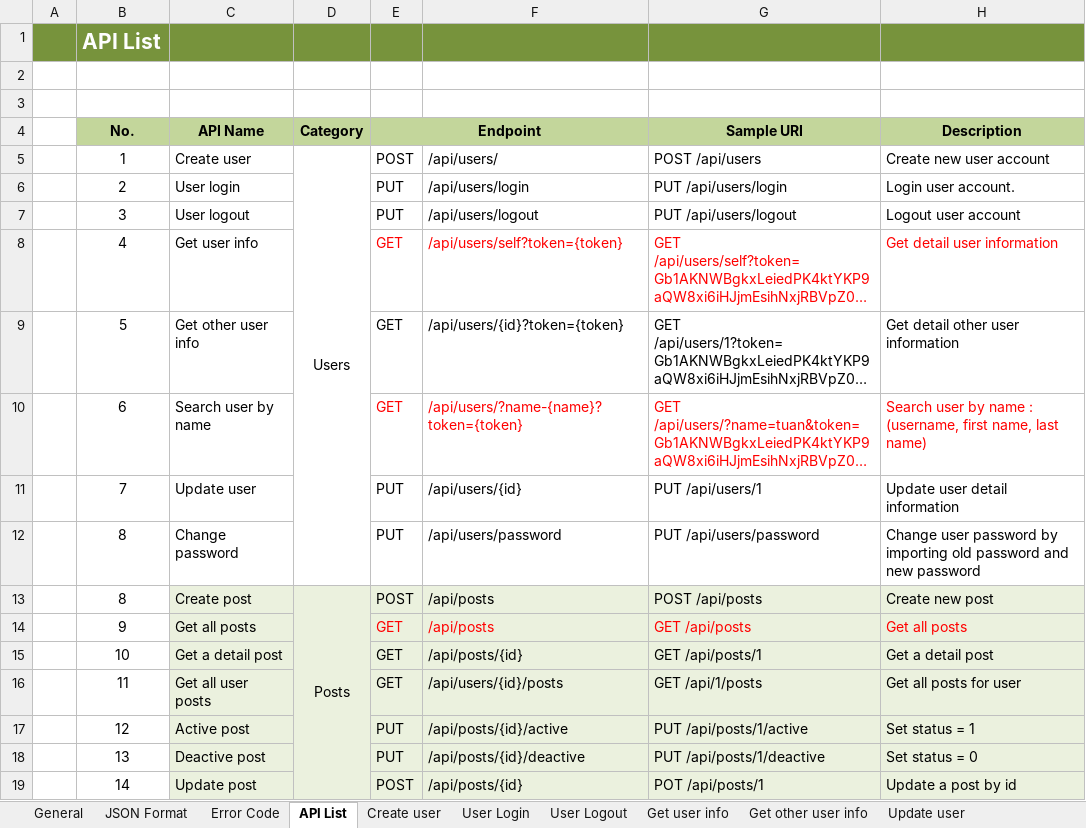
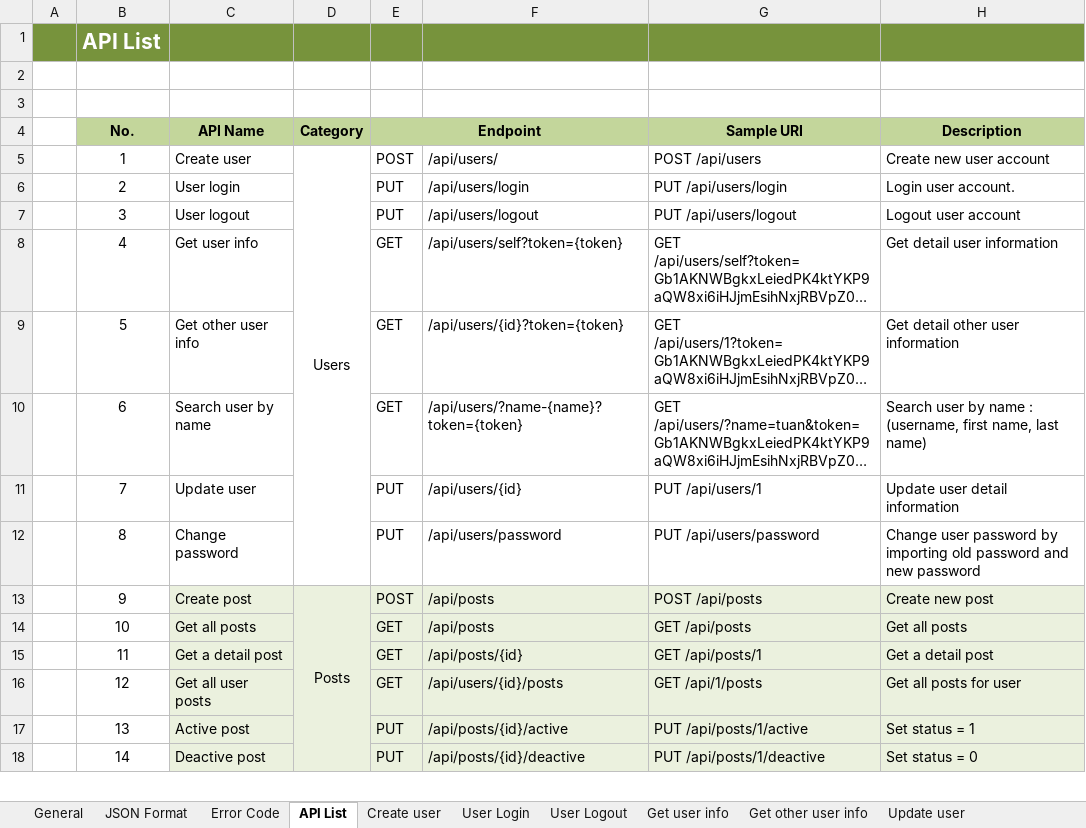
Before and after one commit to Mulodo-PHP-Laravel-Training/tuan-nguyen-laravel, an Excel workbook: doc/backend/api/TRN-MiniBlog_API-Specification_TuanNguyen.xlsx, sheet API List, drawn as a sheet; only a part is shown; long unchanged cells end in …; values as stored, in another font and other column widths than the file's, no borders; removed rows and columns are numbered as before the commit, all else as after; the diff covers the shown part only; the diff names each change by its address in the sheet, - before the commit and + after, or states it on an @@ line.

```diff
--- a/doc/backend/api/TRN-MiniBlog_API-Specification_TuanNguyen.xlsx (sheet API List)
+++ b/doc/backend/api/TRN-MiniBlog_API-Specification_TuanNguyen.xlsx (sheet API List)
-E8:H8 text colour: #FF0000
+E8:H8 text colour: black
-E10:H10 text colour: #FF0000
+E10:H10 text colour: black
-row 13:  | 8 | Create post | Posts | POST | /api/posts | POST /api/posts | Create new post
-C13 (API Name): Get all posts
+C13 (API Name): Create post
-D13 (Category): (empty)
+D13 (Category): Posts
+D13:D20 merged
-E13 (Endpoint): GET
+E13 (Endpoint): POST
-E13:H13 text colour: #FF0000
+E13:H13 text colour: black
-G13 (Sample URI): GET /api/posts
+G13 (Sample URI): POST /api/posts
-H13 (Description): Get all posts
+H13 (Description): Create new post
-C14 (API Name): Get a detail post
+C14 (API Name): Get all posts
-F14: /api/posts/{id}
+F14: /api/posts
-G14 (Sample URI): GET /api/posts/1
+G14 (Sample URI): GET /api/posts
-H14 (Description): Get a detail post
+H14 (Description): Get all posts
-C15 (API Name): Get all user posts
+C15 (API Name): Get a detail post
-F15: /api/users/{id}/posts
+F15: /api/posts/{id}
-G15 (Sample URI): GET /api/1/posts
+G15 (Sample URI): GET /api/posts/1
-H15 (Description): Get all posts for user
+H15 (Description): Get a detail post
-C16 (API Name): Active post
+C16 (API Name): Get all user posts
-E16 (Endpoint): PUT
+E16 (Endpoint): GET
-F16: /api/posts/{id}/active
+F16: /api/users/{id}/posts
-G16 (Sample URI): PUT /api/posts/1/active
+G16 (Sample URI): GET /api/1/posts
-H16 (Description): Set status = 1
+H16 (Description): Get all posts for user
-C17 (API Name): Deactive post
+C17 (API Name): Active post
-F17: /api/posts/{id}/deactive
+F17: /api/posts/{id}/active
-G17 (Sample URI): PUT /api/posts/1/deactive
+G17 (Sample URI): PUT /api/posts/1/active
-H17 (Description): Set status = 0
+H17 (Description): Set status = 1
-C18 (API Name): Update post
+C18 (API Name): Deactive post
-E18 (Endpoint): POST
+E18 (Endpoint): PUT
-F18: /api/posts/{id}
+F18: /api/posts/{id}/deactive
-G18 (Sample URI): POT /api/posts/1
+G18 (Sample URI): PUT /api/posts/1/deactive
-H18 (Description): Update a post by id
+H18 (Description): Set status = 0
```
Also changed, not shown: 1 added row, 3 removed rows, 31 edited cells and merged cells elsewhere in this sheet, sheet Error Code, sheet Get all post for user, sheet Change password, sheet Active Post, sheet Deactive post, sheet Get post detail, 3 more sheets, other sheet tabs, charts or pictures, doc/backend/api/TRN-MiniBlog_API_Post_Active_DetailedDesign-TuanNguyen.xlsx, doc/backend/api/TRN-MiniBlog_API_Post_Delete_DetailedDesign-TuanNguyen.xlsx, 11 other files.
